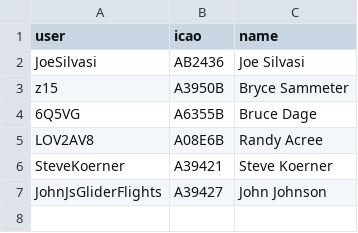
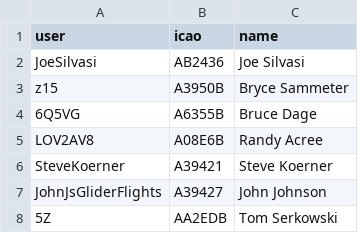
Before and after one commit to DavisChappins/InreachToOGN, a CSV file: user.csv, drawn as a sheet.

Commit message:
Update user.csv

```diff
--- a/user.csv
+++ b/user.csv
@@ -7 +7,2 @@ SteveKoerner,A39421,Steve Koerner
 JohnJsGliderFlights,A39427,John Johnson
+5Z,AA2EDB,Tom Serkowski
```
